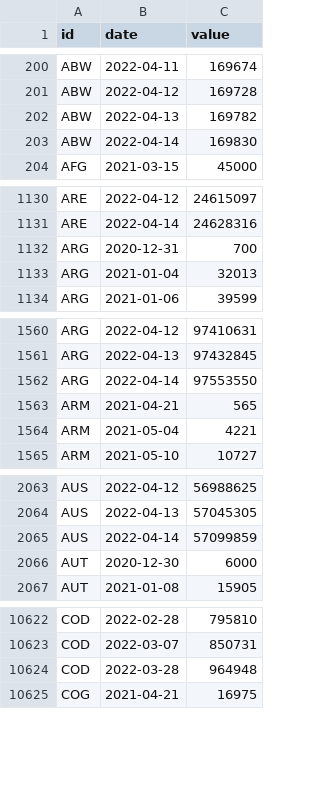
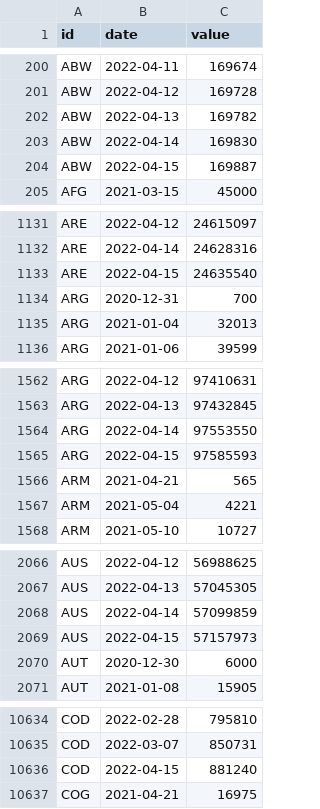
Before and after one commit to BloombergGraphics/covid-vaccine-tracker-data, a CSV file: data/historical-global-doses-administered.csv, drawn as a sheet; only a part is shown, gaps mark what is left out; removed rows and columns are numbered as before the commit, all else as after; the diff covers the shown part only; the diff names each change by its address in the sheet, - before the commit and + after, or states it on an @@ line.

Commit message:
update data

```diff
--- a/data/historical-global-doses-administered.csv
+++ b/data/historical-global-doses-administered.csv
+row 204: ABW | 2022-04-15 | 169887
+row 1133: ARE | 2022-04-15 | 24635540
+row 1565: ARG | 2022-04-15 | 97585593
+row 2069: AUS | 2022-04-15 | 57157973
-row 10624: COD | 2022-03-28 | 964948
+row 10636: COD | 2022-04-15 | 881240
```
Also changed, not shown: 51 added rows and 2 edited cells elsewhere in this file, data/current-global.csv, data/current-usa.csv, 2 other files.
